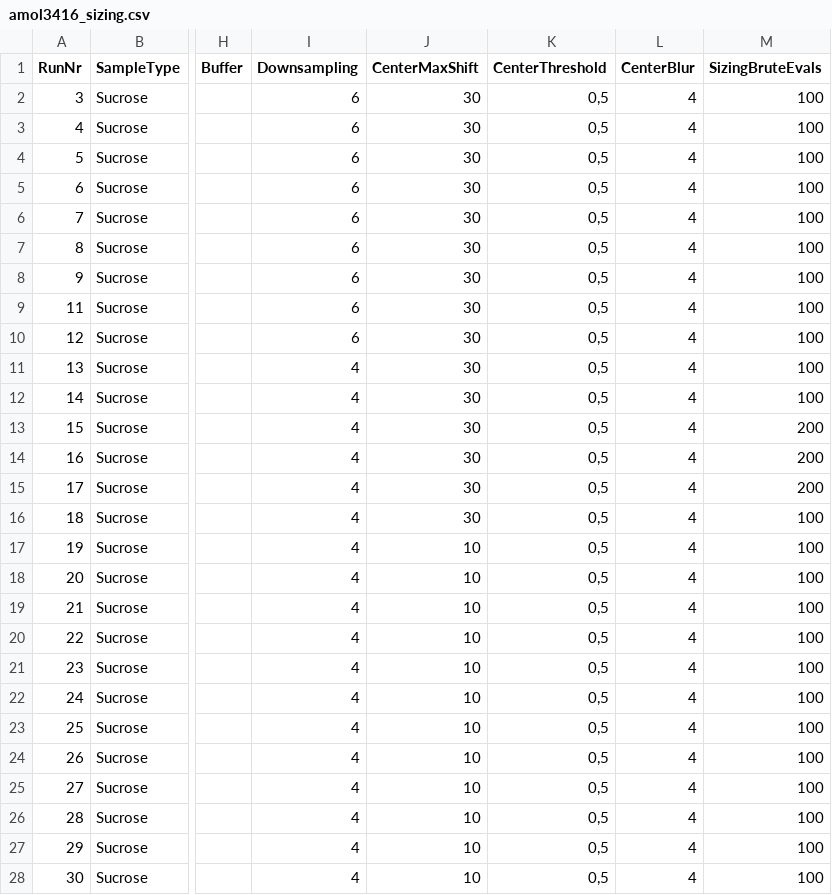
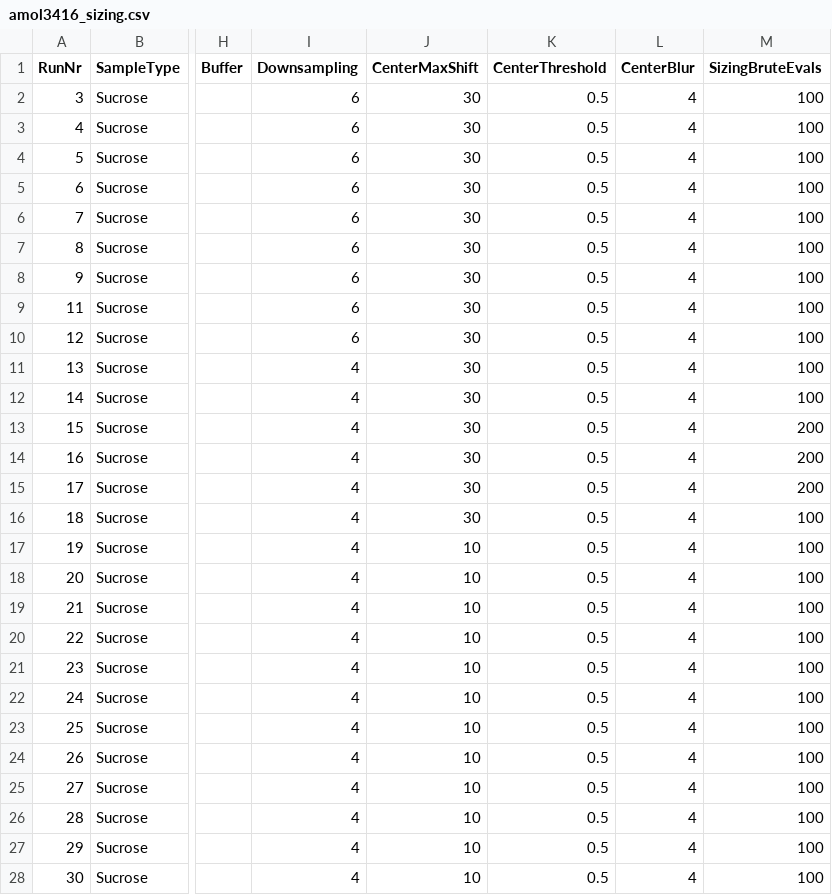
Before and after one commit to mhantke/electrospray_injection, a CSV file: amol3416_sizing.csv, drawn as a sheet; only a part is shown, gaps mark what is left out; the diff covers the shown part only; the diff names each change by its address in the sheet, - before the commit and + after, or states it on an @@ line.

```diff
--- a/amol3416_sizing.csv
+++ b/amol3416_sizing.csv
-K2:K28 (CenterThreshold): 0,5
+K2:K28 (CenterThreshold): 0.5
```
Also changed, not shown: 136 edited cells elsewhere in this file, amol3116_sizing.csv.
